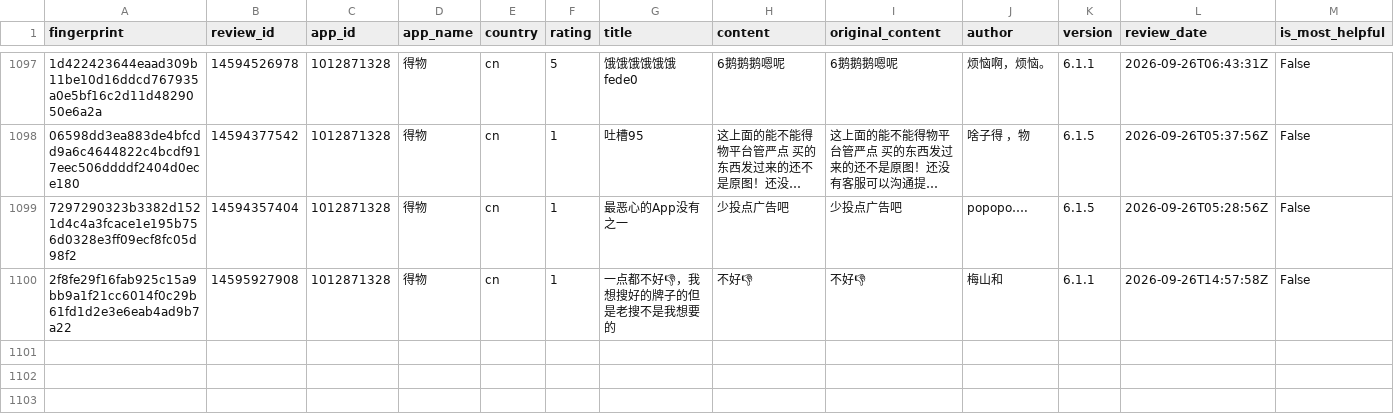
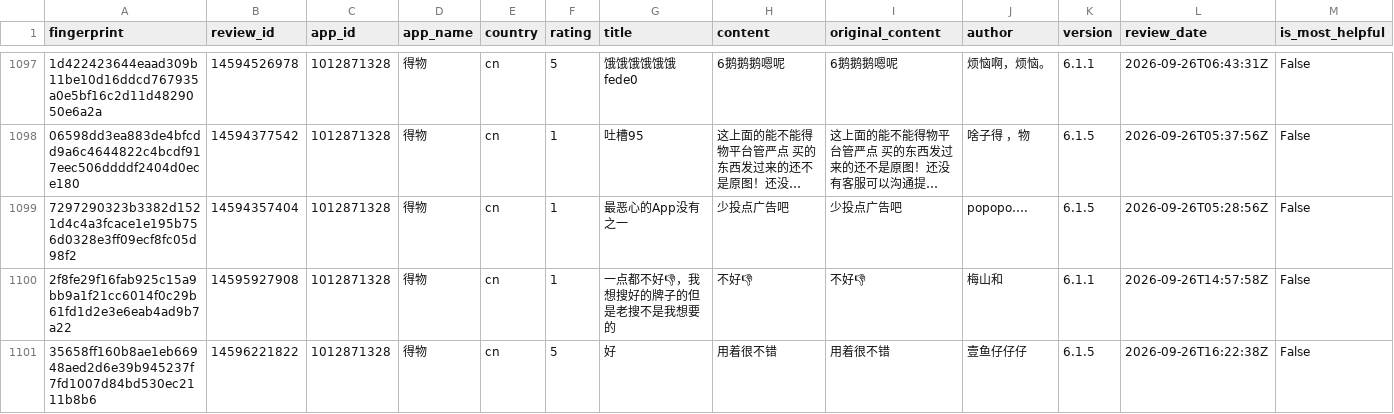
Before and after one commit to pickmiu/appstore-public-data, a CSV file: data/reviews_1012871328_得物_cn.csv, drawn as a sheet; only a part is shown, gaps mark what is left out; long unchanged cells end in …; rows hold the shown columns only; the diff names each change by its address in the sheet, - before the commit and + after, or states it on an @@ line.

```diff
--- a/data/reviews_1012871328_得物_cn.csv
+++ b/data/reviews_1012871328_得物_cn.csv
+row 1101: 35658ff160b8ae1eb66948aed2d6e39b945237f7fd1007d84bd530ec2111b8b6 | 14596221822 | 1012871328 | 得物 | cn | 5 | 好 | 用着很不错 | 用着很不错 | 壹鱼仔仔仔 | 6.1.5 | 2026-09-26T16:22:38Z | False
```
